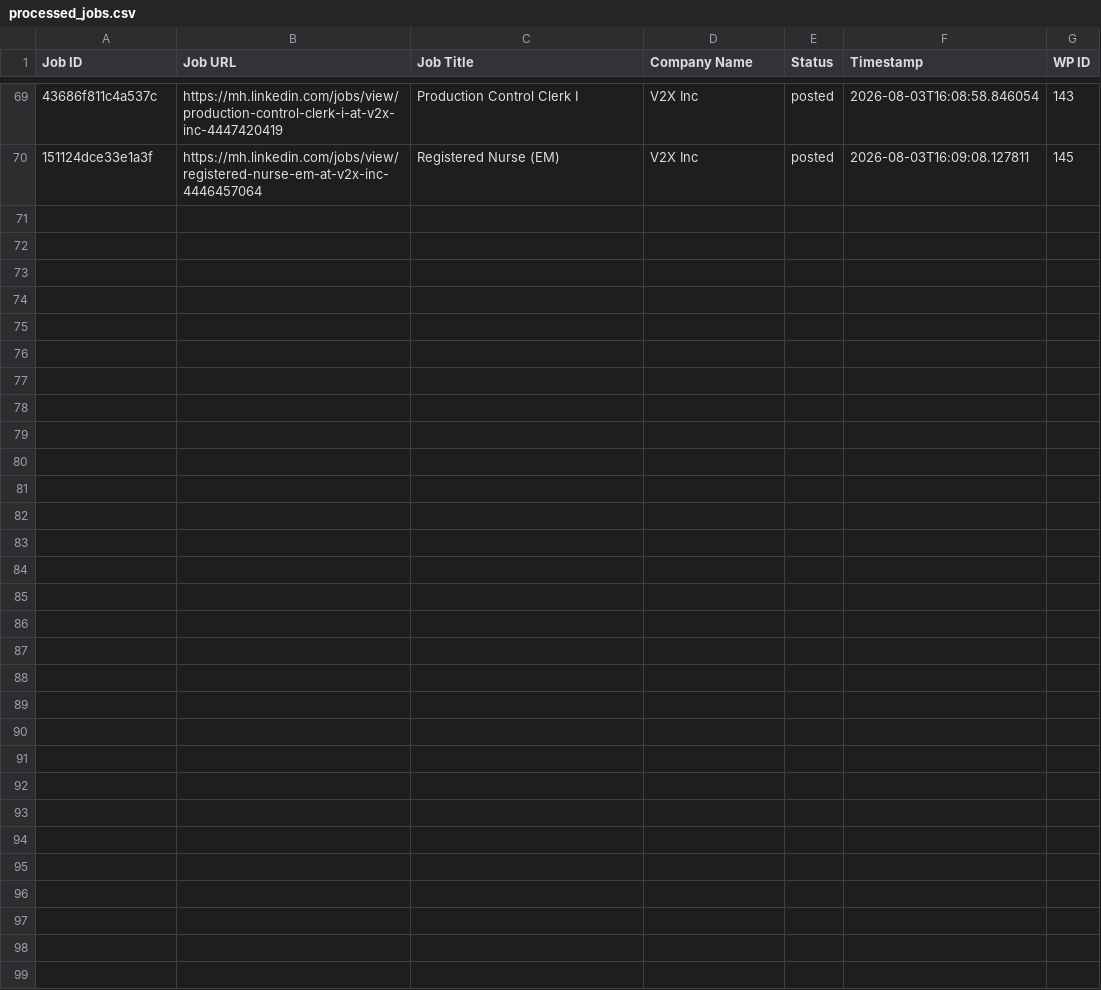
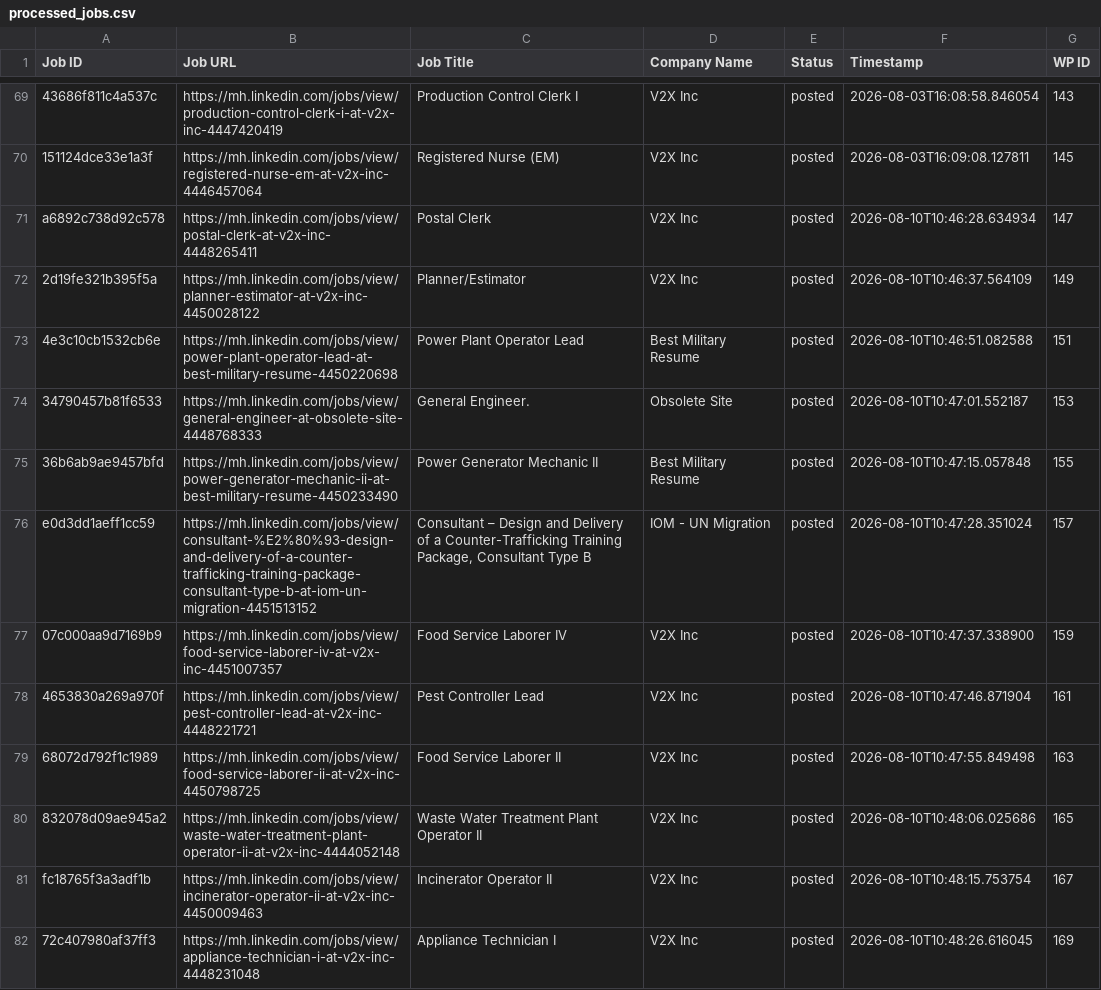
Before and after one commit to mimusdesign/mh, a CSV file: processed_jobs.csv, drawn as a sheet; only a part is shown, gaps mark what is left out; the diff covers the shown part only; the diff names each change by its address in the sheet, - before the commit and + after, or states it on an @@ line.

```diff
--- a/processed_jobs.csv
+++ b/processed_jobs.csv
+row 71: a6892c738d92c578 | https://mh.linkedin.com/jobs/view/postal-clerk-at-v2x-inc-4448265411 | Postal Clerk | V2X Inc | posted | 2026-08-10T10:46:28.634934 | 147
+row 72: 2d19fe321b395f5a | https://mh.linkedin.com/jobs/view/planner-estimator-at-v2x-inc-4450028122 | Planner/Estimator | V2X Inc | posted | 2026-08-10T10:46:37.564109 | 149
+row 73: 4e3c10cb1532cb6e | https://mh.linkedin.com/jobs/view/power-plant-operator-lead-at-best-military-resume-4450220698 | Power Plant Operator Lead | Best Military Resume | posted | 2026-08-10T10:46:51.082588 | 151
+row 74: 34790457b81f6533 | https://mh.linkedin.com/jobs/view/general-engineer-at-obsolete-site-4448768333 | General Engineer. | Obsolete Site | posted | 2026-08-10T10:47:01.552187 | 153
+row 75: 36b6ab9ae9457bfd | https://mh.linkedin.com/jobs/view/power-generator-mechanic-ii-at-best-military-resume-4450233490 | Power Generator Mechanic II | Best Military Resume | posted | 2026-08-10T10:47:15.057848 | 155
+row 76: e0d3dd1aeff1cc59 | https://mh.linkedin.com/jobs/view/consultant-%E2%80%93-design-and-delivery-of-a-counter-trafficking-training-package-consultant-type-b-at-iom-un-migration-4451513152 | Consultant – Design and Delivery of a Counter-Trafficking Training Package, Consultant Type B | IOM - UN Migration | posted | 2026-08-10T10:47:28.351024 | 157
+row 77: 07c000aa9d7169b9 | https://mh.linkedin.com/jobs/view/food-service-laborer-iv-at-v2x-inc-4451007357 | Food Service Laborer IV | V2X Inc | posted | 2026-08-10T10:47:37.338900 | 159
+row 78: 4653830a269a970f | https://mh.linkedin.com/jobs/view/pest-controller-lead-at-v2x-inc-4448221721 | Pest Controller Lead | V2X Inc | posted | 2026-08-10T10:47:46.871904 | 161
+row 79: 68072d792f1c1989 | https://mh.linkedin.com/jobs/view/food-service-laborer-ii-at-v2x-inc-4450798725 | Food Service Laborer II | V2X Inc | posted | 2026-08-10T10:47:55.849498 | 163
+row 80: 832078d09ae945a2 | https://mh.linkedin.com/jobs/view/waste-water-treatment-plant-operator-ii-at-v2x-inc-4444052148 | Waste Water Treatment Plant Operator II | V2X Inc | posted | 2026-08-10T10:48:06.025686 | 165
+row 81: fc18765f3a3adf1b | https://mh.linkedin.com/jobs/view/incinerator-operator-ii-at-v2x-inc-4450009463 | Incinerator Operator II | V2X Inc | posted | 2026-08-10T10:48:15.753754 | 167
+row 82: 72c407980af37ff3 | https://mh.linkedin.com/jobs/view/appliance-technician-i-at-v2x-inc-4448231048 | Appliance Technician I | V2X Inc | posted | 2026-08-10T10:48:26.616045 | 169
```
Also changed, not shown: 12 added rows elsewhere in this file.
